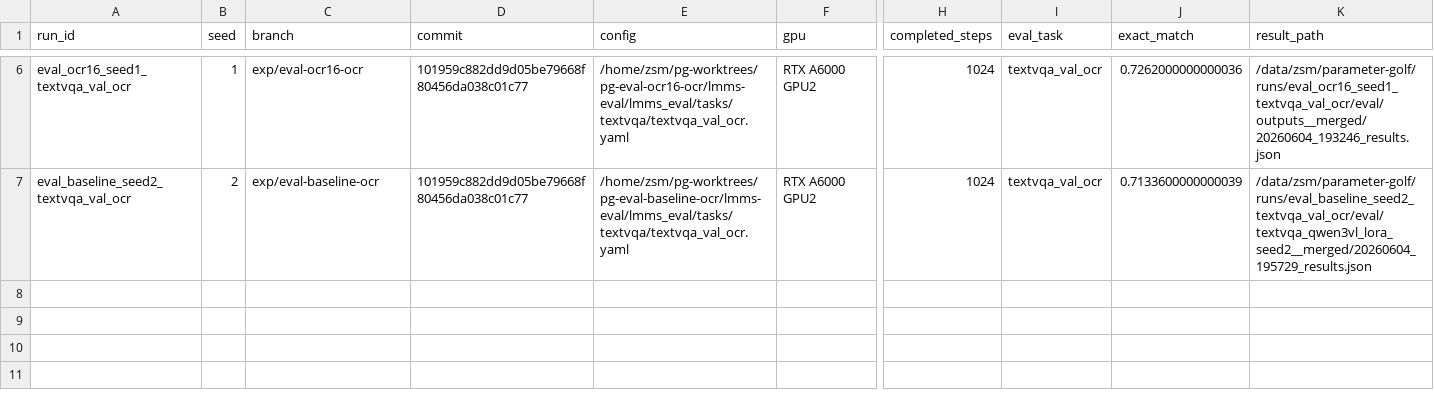
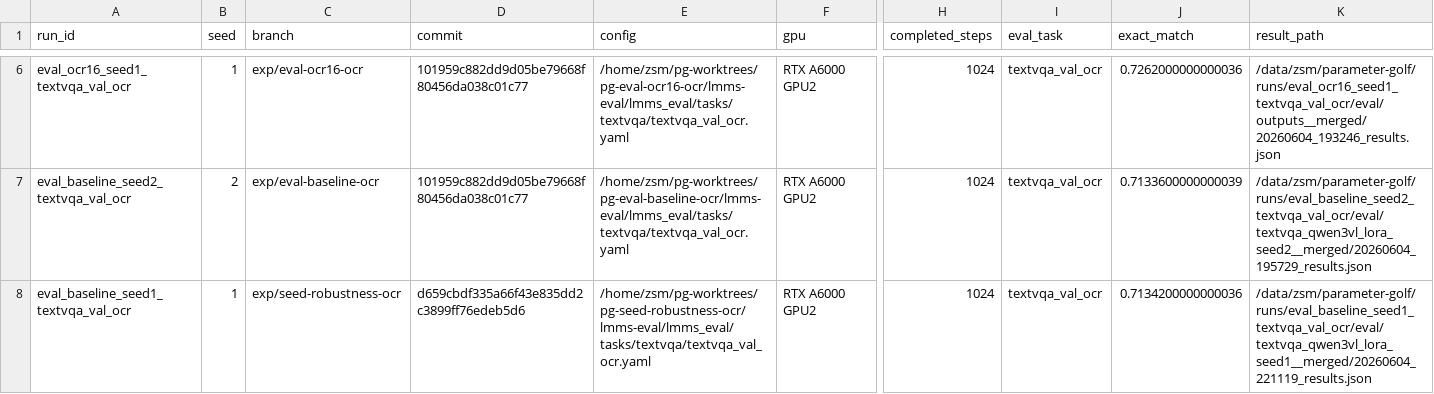
Before and after one commit to LittleDrinks/parameter-golf, a CSV file: ara/evidence/results.csv, drawn as a sheet; only a part is shown, gaps mark what is left out; rows hold the shown columns only; the diff names each change by its address in the sheet, - before the commit and + after, or states it on an @@ line.

Commit message:
Record seed1 aligned OCR eval

```diff
--- a/ara/evidence/results.csv
+++ b/ara/evidence/results.csv
+row 8: eval_baseline_seed1_textvqa_val_ocr | 1 | exp/seed-robustness-ocr | d659cbdf335a66f43e835dd2c3899ff76edeb5d6 | /home/zsm/pg-worktrees/pg-seed-robustness-ocr/lmms-eval/lmms_eval/tasks/textvqa/textvqa_val_ocr.yaml | RTX A6000 GPU2 | 1024 | textvqa_val_ocr | 0.7134200000000036 | /data/zsm/parameter-golf/runs/eval_baseline_seed1_textvqa_val_ocr/eval/textvqa_qwen3vl_lora_seed1__merged/20260604_221119_results.json
```
Also changed, not shown: 5 other files.
